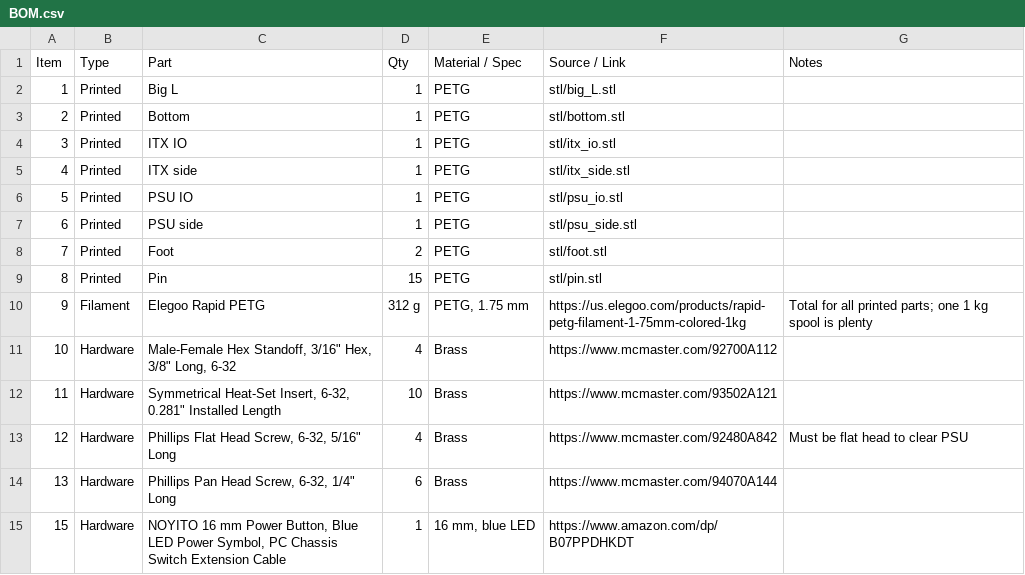
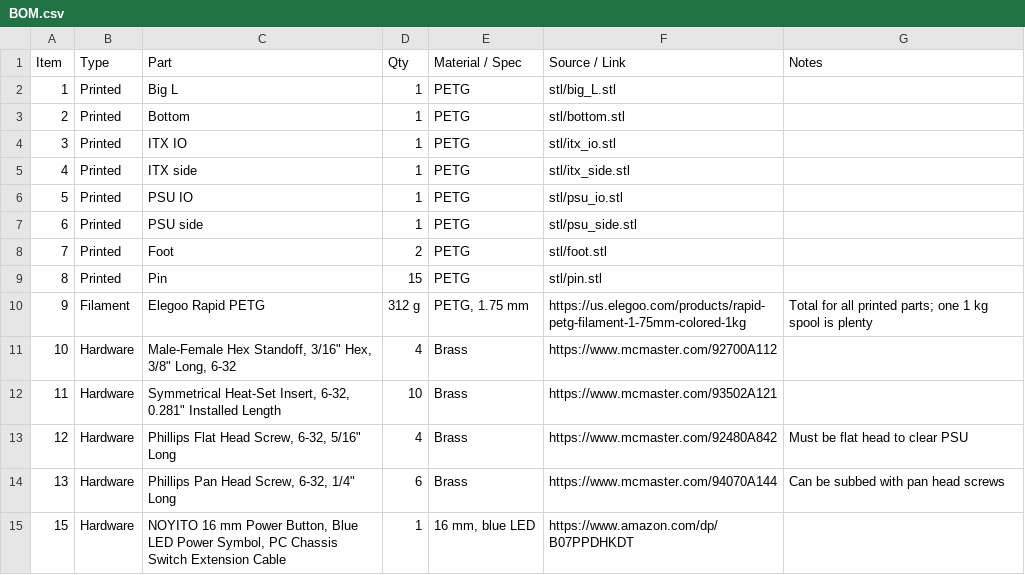
Before and after one commit to Saussy1/mini-ITX-open, a CSV file: BOM.csv, drawn as a sheet.

Commit message:
Add substitution note for pan head screws
Updated BOM.csv to include substitution note for pan head screws.

```diff
--- a/BOM.csv
+++ b/BOM.csv
@@ -13,3 +13,3 @@
 12,Hardware,"Phillips Flat Head Screw, 6-32, 5/16"" Long",4,Brass,https://www.mcmaster.com/92480A842,Must be flat head to clear PSU
-13,Hardware,"Phillips Pan Head Screw, 6-32, 1/4"" Long",6,Brass,https://www.mcmaster.com/94070A144,
+13,Hardware,"Phillips Pan Head Screw, 6-32, 1/4"" Long",6,Brass,https://www.mcmaster.com/94070A144,Can be subbed with pan head screws
 15,Hardware,"NOYITO 16 mm Power Button, Blue LED Power Symbol, PC Chassis Switch Extension Cable",1,"16 mm, blue LED",https://www.amazon.com/dp/B07PPDHKDT,
```
